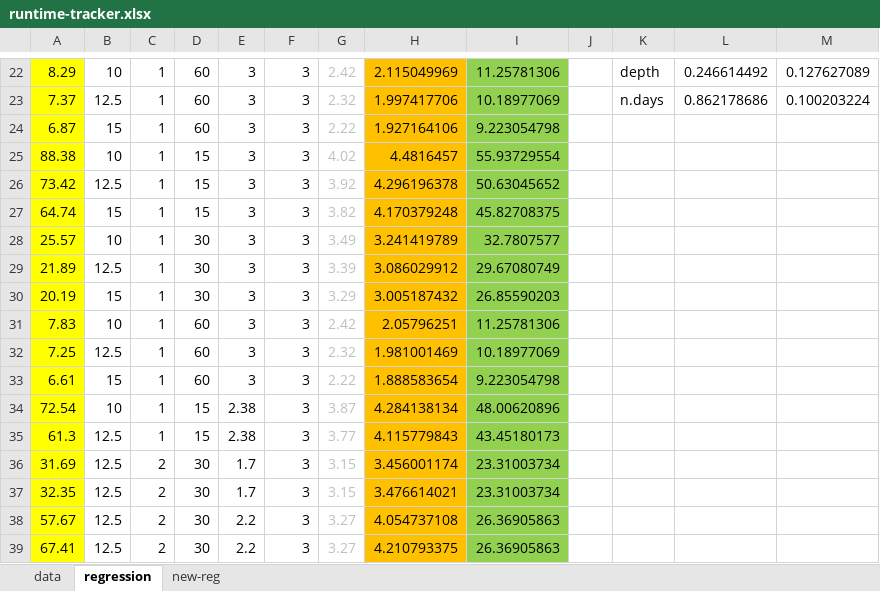
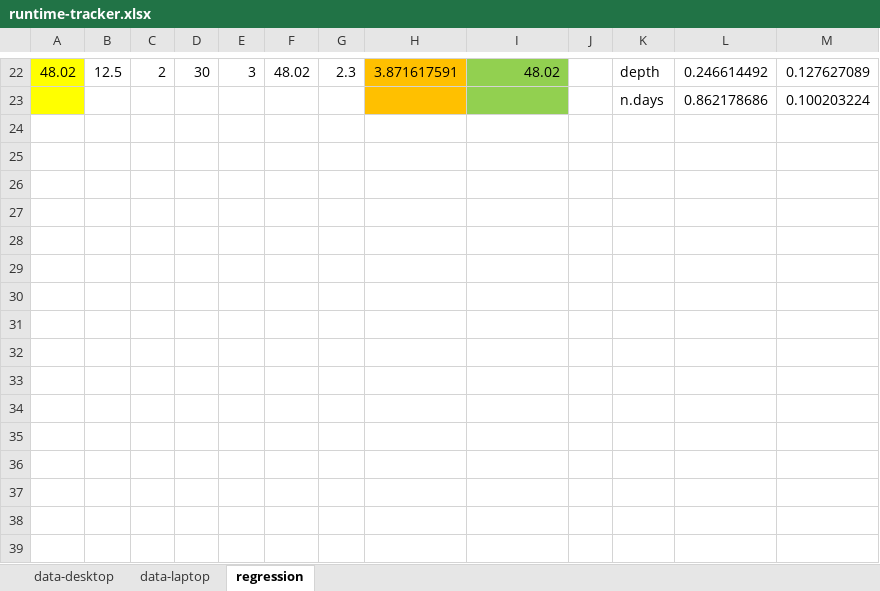
Before and after one commit to cghoehne/transport-uhi-phx, an Excel workbook: data/runtime-tracker.xlsx, sheet regression, drawn as a sheet; only a part is shown, gaps mark what is left out; values as stored, in another font and other column widths than the file's, no borders; charts and pictures not drawn; removed rows and columns are numbered as before the commit, all else as after; rows hold the shown columns only; the diff covers the shown part only; the diff names each change by its address in the sheet, - before the commit and + after, or states it on an @@ line.

Commit message:
updates to model logic and fixed bug in weather data retrieval

```diff
--- a/data/runtime-tracker.xlsx (sheet regression)
+++ b/data/runtime-tracker.xlsx (sheet regression)
-sheet tab: data
+sheet tab: data-desktop
-sheet tab: new-reg
+sheet tab: data-laptop
@@ sheet tab order changed: data-desktop | data-laptop | regression @@
-A22: 8.29
+A22: 48.02
-B22: 10
+B22: 12.5
-C22: 1
+C22: 2
-D22: 60
+D22: 30
-F22: 3
+F22: 48.02
-G22 text colour: #BFBFBF
+G22 text colour: black
-G22: 2.42
+G22: 2.3
-H22: 2.115049969
+H22: 3.871617591
-I22: 11.25781306
+I22: 48.02
-A23: 7.37
+A23: (empty)
-B23: 12.5
+B23: (empty)
-C23: 1
+C23: (empty)
-D23: 60
+D23: (empty)
-E23: 3
+E23: (empty)
-F23: 3
+F23: (empty)
-G23: 2.32
+G23: (empty)
-H23: 1.997417706
+H23: (empty)
-I23: 10.18977069
+I23: (empty)
-row 24: 6.87 | 15 | 1 | 60 | 3 | 3 | 2.22 | 1.927164106 | 9.223054798
-row 25: 88.38 | 10 | 1 | 15 | 3 | 3 | 4.02 | 4.4816457 | 55.93729554
-row 26: 73.42 | 12.5 | 1 | 15 | 3 | 3 | 3.92 | 4.296196378 | 50.63045652
-row 27: 64.74 | 15 | 1 | 15 | 3 | 3 | 3.82 | 4.170379248 | 45.82708375
-row 28: 25.57 | 10 | 1 | 30 | 3 | 3 | 3.49 | 3.241419789 | 32.7807577
-row 29: 21.89 | 12.5 | 1 | 30 | 3 | 3 | 3.39 | 3.086029912 | 29.67080749
-row 30: 20.19 | 15 | 1 | 30 | 3 | 3 | 3.29 | 3.005187432 | 26.85590203
-row 31: 7.83 | 10 | 1 | 60 | 3 | 3 | 2.42 | 2.05796251 | 11.25781306
-row 32: 7.25 | 12.5 | 1 | 60 | 3 | 3 | 2.32 | 1.981001469 | 10.18977069
-row 33: 6.61 | 15 | 1 | 60 | 3 | 3 | 2.22 | 1.888583654 | 9.223054798
-row 34: 72.54 | 10 | 1 | 15 | 2.38 | 3 | 3.87 | 4.284138134 | 48.00620896
-row 35: 61.3 | 12.5 | 1 | 15 | 2.38 | 3 | 3.77 | 4.115779843 | 43.45180173
-row 36: 31.69 | 12.5 | 2 | 30 | 1.7 | 3 | 3.15 | 3.456001174 | 23.31003734
-row 37: 32.35 | 12.5 | 2 | 30 | 1.7 | 3 | 3.15 | 3.476614021 | 23.31003734
-row 38: 57.67 | 12.5 | 2 | 30 | 2.2 | 3 | 3.27 | 4.054737108 | 26.36905863
-row 39: 67.41 | 12.5 | 2 | 30 | 2.2 | 3 | 3.27 | 4.210793375 | 26.36905863
```
Also changed, not shown: 15 added rows, 16 removed rows, 38 edited cells and cell formats elsewhere in this sheet, sheet data-desktop, formulas that keep their value, charts or pictures, 2 other files.
